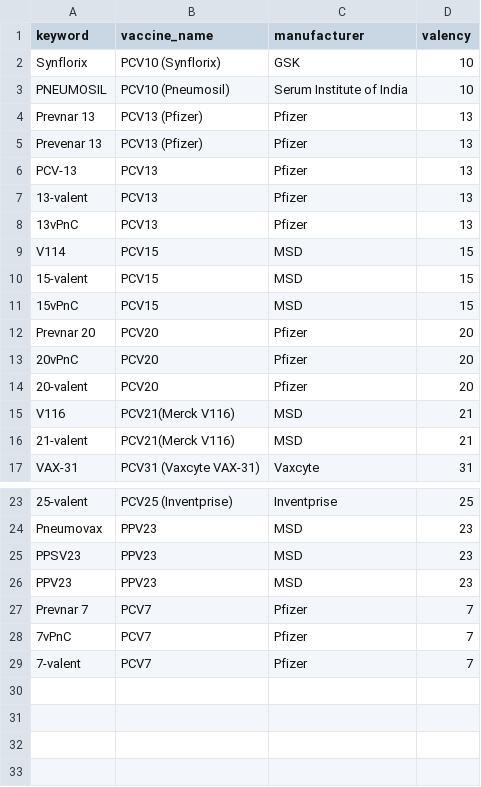
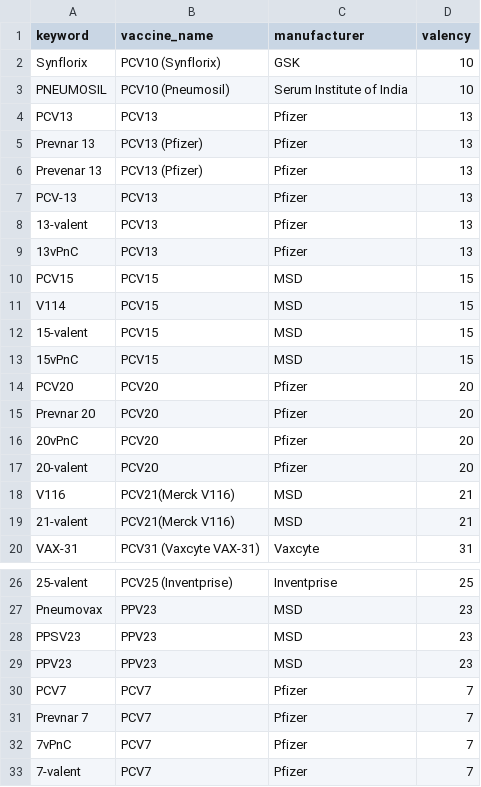
Before and after one commit to ginapark-sys/WISSPAR_G, a CSV file: data/vaccine_lookup.csv, drawn as a sheet; only a part is shown, gaps mark what is left out; the diff names each change by its address in the sheet, - before the commit and + after, or states it on an @@ line.

```diff
--- a/data/vaccine_lookup.csv
+++ b/data/vaccine_lookup.csv
+row 4: PCV13 | PCV13 | Pfizer | 13
+row 10: PCV15 | PCV15 | MSD | 15
+row 14: PCV20 | PCV20 | Pfizer | 20
+row 30: PCV7 | PCV7 | Pfizer | 7
```
Also changed, not shown: 12 other files.
